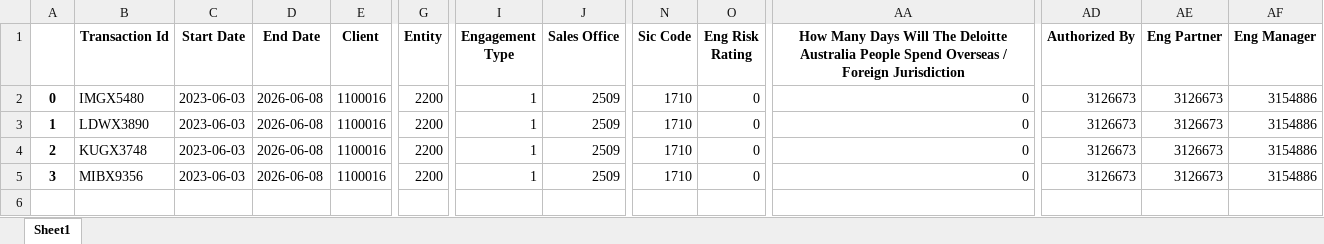
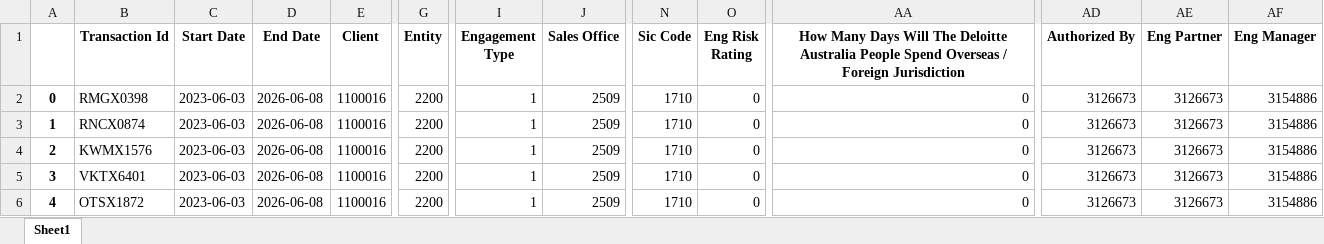
Before and after one commit to PAVANKUMAR4-A/API_Python, an Excel workbook: sample_synthetic/concat_dataframe_final.xlsx, sheet Sheet1, drawn as a sheet; only a part is shown, gaps mark what is left out; values as stored, in another font and other column widths than the file's, no borders; rows hold the shown columns only; the diff names each change by its address in the sheet, - before the commit and + after, or states it on an @@ line.

```diff
--- a/sample_synthetic/concat_dataframe_final.xlsx (sheet Sheet1)
+++ b/sample_synthetic/concat_dataframe_final.xlsx (sheet Sheet1)
-B2 (Transaction Id): IMGX5480
+B2 (Transaction Id): RMGX0398
-B3 (Transaction Id): LDWX3890
+B3 (Transaction Id): RNCX0874
-B4 (Transaction Id): KUGX3748
+B4 (Transaction Id): KWMX1576
-B5 (Transaction Id): MIBX9356
+B5 (Transaction Id): VKTX6401
+row 6: 4 | OTSX1872 | 2023-06-03 | 2026-06-08 | 1100016 | 2200 | 1 | 2509 | 1710 | 0 | 0 | 3126673 | 3126673 | 3154886
```
Also changed, not shown: sample_synthetic/DB_Tables.xlsx, sample_synthetic/output_file.xlsx, 5 other files.
